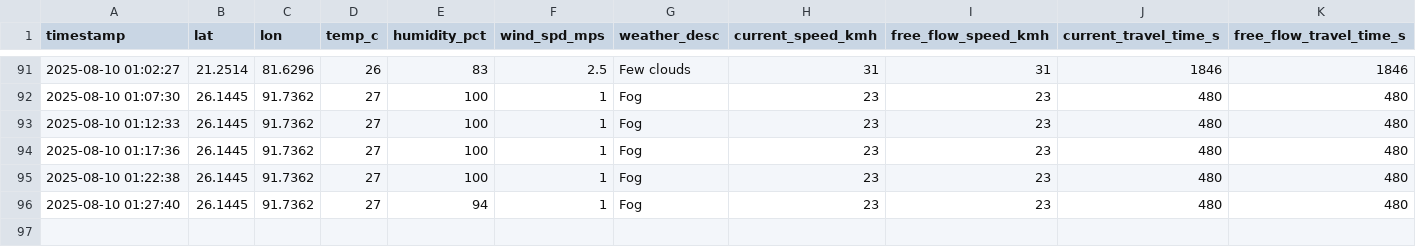
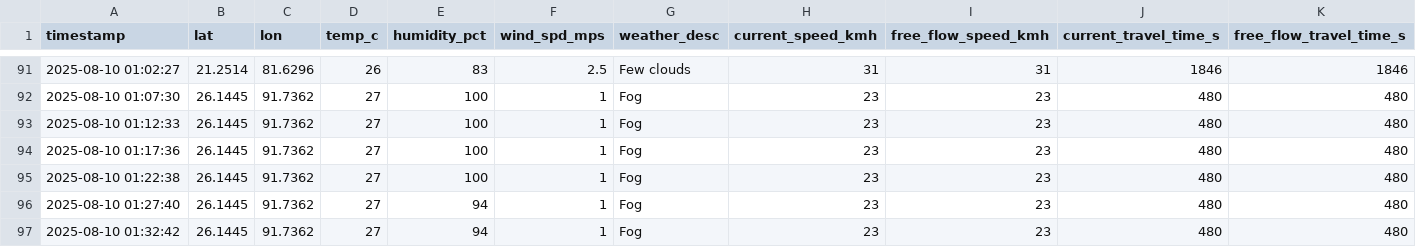
Before and after one commit to Mohankrishna07-maddila/effect-of-weather-pattern-on-productivity, a CSV file: combined_data.csv, drawn as a sheet; only a part is shown, gaps mark what is left out; rows hold the shown columns only; the diff names each change by its address in the sheet, - before the commit and + after, or states it on an @@ line.

Commit message:
Addded new data in dataset

```diff
--- a/combined_data.csv
+++ b/combined_data.csv
+row 97: 2025-08-10 01:32:42 | 26.1445 | 91.7362 | 27 | 94 | 1 | Fog | 23 | 23 | 480 | 480
```
